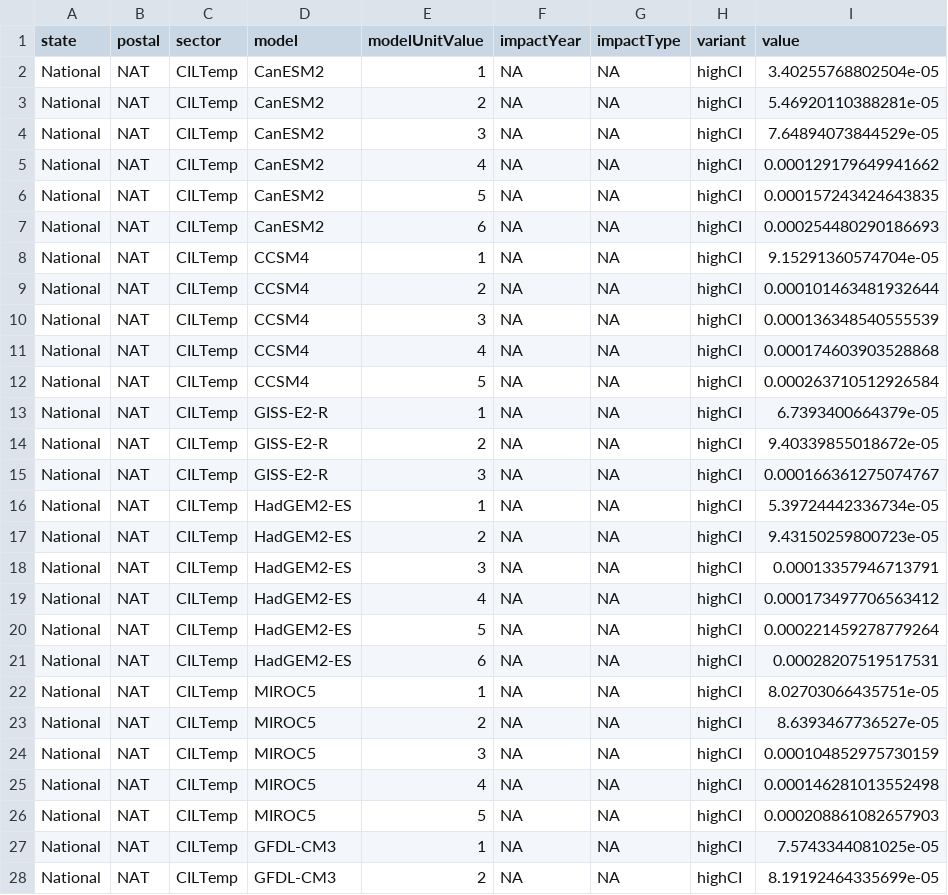
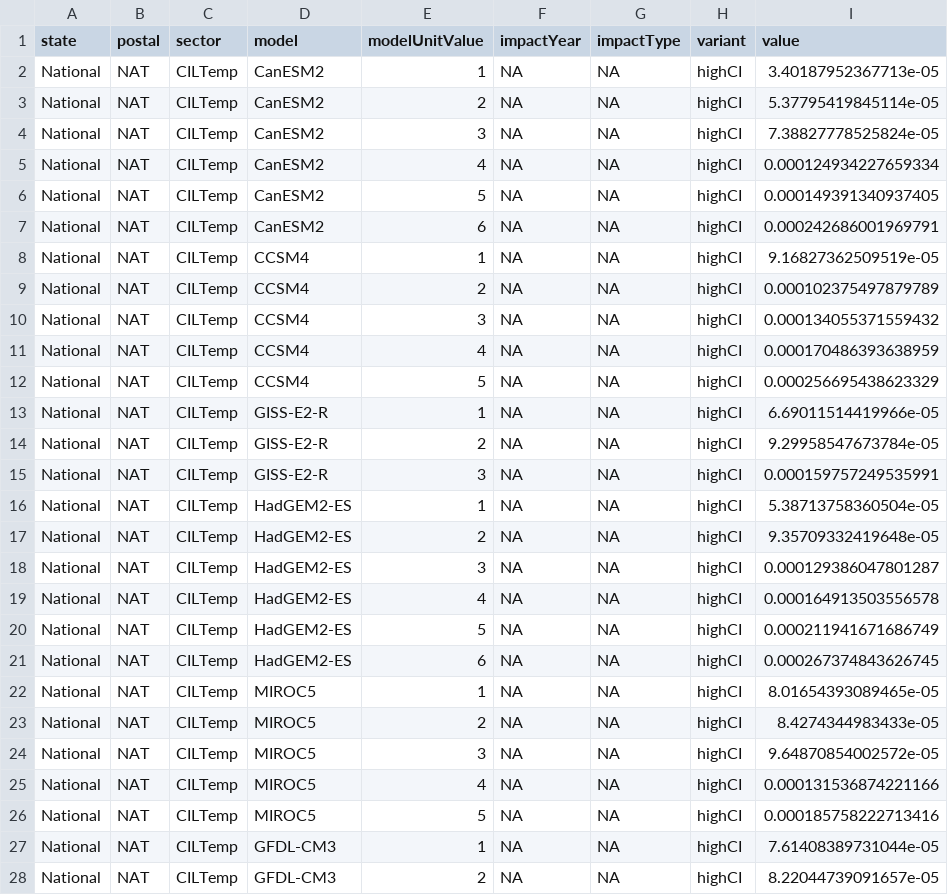
Before and after one commit to USEPA/FrEDI_Data, a CSV file: inst/extdata/fredi/national/gcm/CILTemp_scaledimpacts_nat.csv, drawn as a sheet; only a part is shown; the diff covers the shown part only.

```diff
--- a/inst/extdata/fredi/national/gcm/CILTemp_scaledimpacts_nat.csv
+++ b/inst/extdata/fredi/national/gcm/CILTemp_scaledimpacts_nat.csv
@@ -1,28 +1,28 @@
 "state","postal","sector","model","modelUnitValue","impactYear","impactType","variant","value"
-"National","NAT","CILTemp","CanESM2",1,NA,NA,"highCI",3.40255768802504e-05
-"National","NAT","CILTemp","CanESM2",2,NA,NA,"highCI",5.46920110388281e-05
-"National","NAT","CILTemp","CanESM2",3,NA,NA,"highCI",7.64894073844529e-05
-"National","NAT","CILTemp","CanESM2",4,NA,NA,"highCI",0.000129179649941662
-"National","NAT","CILTemp","CanESM2",5,NA,NA,"highCI",0.000157243424643835
-"National","NAT","CILTemp","CanESM2",6,NA,NA,"highCI",0.000254480290186693
-"National","NAT","CILTemp","CCSM4",1,NA,NA,"highCI",9.15291360574704e-05
-"National","NAT","CILTemp","CCSM4",2,NA,NA,"highCI",0.000101463481932644
-"National","NAT","CILTemp","CCSM4",3,NA,NA,"highCI",0.000136348540555539
-"National","NAT","CILTemp","CCSM4",4,NA,NA,"highCI",0.000174603903528868
-"National","NAT","CILTemp","CCSM4",5,NA,NA,"highCI",0.000263710512926584
-"National","NAT","CILTemp","GISS-E2-R",1,NA,NA,"highCI",6.7393400664379e-05
-"National","NAT","CILTemp","GISS-E2-R",2,NA,NA,"highCI",9.40339855018672e-05
-"National","NAT","CILTemp","GISS-E2-R",3,NA,NA,"highCI",0.000166361275074767
-"National","NAT","CILTemp","HadGEM2-ES",1,NA,NA,"highCI",5.39724442336734e-05
-"National","NAT","CILTemp","HadGEM2-ES",2,NA,NA,"highCI",9.43150259800723e-05
-"National","NAT","CILTemp","HadGEM2-ES",3,NA,NA,"highCI",0.00013357946713791
-"National","NAT","CILTemp","HadGEM2-ES",4,NA,NA,"highCI",0.000173497706563412
-"National","NAT","CILTemp","HadGEM2-ES",5,NA,NA,"highCI",0.000221459278779264
-"National","NAT","CILTemp","HadGEM2-ES",6,NA,NA,"highCI",0.00028207519517531
-"National","NAT","CILTemp","MIROC5",1,NA,NA,"highCI",8.02703066435751e-05
-"National","NAT","CILTemp","MIROC5",2,NA,NA,"highCI",8.6393467736527e-05
-"National","NAT","CILTemp","MIROC5",3,NA,NA,"highCI",0.000104852975730159
-"National","NAT","CILTemp","MIROC5",4,NA,NA,"highCI",0.000146281013552498
-"National","NAT","CILTemp","MIROC5",5,NA,NA,"highCI",0.000208861082657903
-"National","NAT","CILTemp","GFDL-CM3",1,NA,NA,"highCI",7.5743344081025e-05
-"National","NAT","CILTemp","GFDL-CM3",2,NA,NA,"highCI",8.19192464335699e-05
+"National","NAT","CILTemp","CanESM2",1,NA,NA,"highCI",3.40187952367713e-05
+"National","NAT","CILTemp","CanESM2",2,NA,NA,"highCI",5.37795419845114e-05
+"National","NAT","CILTemp","CanESM2",3,NA,NA,"highCI",7.38827778525824e-05
+"National","NAT","CILTemp","CanESM2",4,NA,NA,"highCI",0.000124934227659334
+"National","NAT","CILTemp","CanESM2",5,NA,NA,"highCI",0.000149391340937405
+"National","NAT","CILTemp","CanESM2",6,NA,NA,"highCI",0.000242686001969791
+"National","NAT","CILTemp","CCSM4",1,NA,NA,"highCI",9.16827362509519e-05
+"National","NAT","CILTemp","CCSM4",2,NA,NA,"highCI",0.000102375497879789
+"National","NAT","CILTemp","CCSM4",3,NA,NA,"highCI",0.000134055371559432
+"National","NAT","CILTemp","CCSM4",4,NA,NA,"highCI",0.000170486393638959
+"National","NAT","CILTemp","CCSM4",5,NA,NA,"highCI",0.000256695438623329
+"National","NAT","CILTemp","GISS-E2-R",1,NA,NA,"highCI",6.69011514419966e-05
+"National","NAT","CILTemp","GISS-E2-R",2,NA,NA,"highCI",9.29958547673784e-05
+"National","NAT","CILTemp","GISS-E2-R",3,NA,NA,"highCI",0.000159757249535991
+"National","NAT","CILTemp","HadGEM2-ES",1,NA,NA,"highCI",5.38713758360504e-05
+"National","NAT","CILTemp","HadGEM2-ES",2,NA,NA,"highCI",9.35709332419648e-05
+"National","NAT","CILTemp","HadGEM2-ES",3,NA,NA,"highCI",0.000129386047801287
+"National","NAT","CILTemp","HadGEM2-ES",4,NA,NA,"highCI",0.000164913503556578
+"National","NAT","CILTemp","HadGEM2-ES",5,NA,NA,"highCI",0.000211941671686749
+"National","NAT","CILTemp","HadGEM2-ES",6,NA,NA,"highCI",0.000267374843626745
+"National","NAT","CILTemp","MIROC5",1,NA,NA,"highCI",8.01654393089465e-05
+"National","NAT","CILTemp","MIROC5",2,NA,NA,"highCI",8.4274344983433e-05
+"National","NAT","CILTemp","MIROC5",3,NA,NA,"highCI",9.64870854002572e-05
+"National","NAT","CILTemp","MIROC5",4,NA,NA,"highCI",0.000131536874221166
+"National","NAT","CILTemp","MIROC5",5,NA,NA,"highCI",0.000185758222713416
+"National","NAT","CILTemp","GFDL-CM3",1,NA,NA,"highCI",7.61408389731044e-05
+"National","NAT","CILTemp","GFDL-CM3",2,NA,NA,"highCI",8.22044739091657e-05
```
Also changed, not shown: 66 edited cells elsewhere in this file, inst/extdata/fredi/gcm/ATSTemp_scaledimpacts.csv, inst/extdata/fredi/national/gcm/ExtremeTemp_scaledimpacts_nat.csv, 6 other files.
